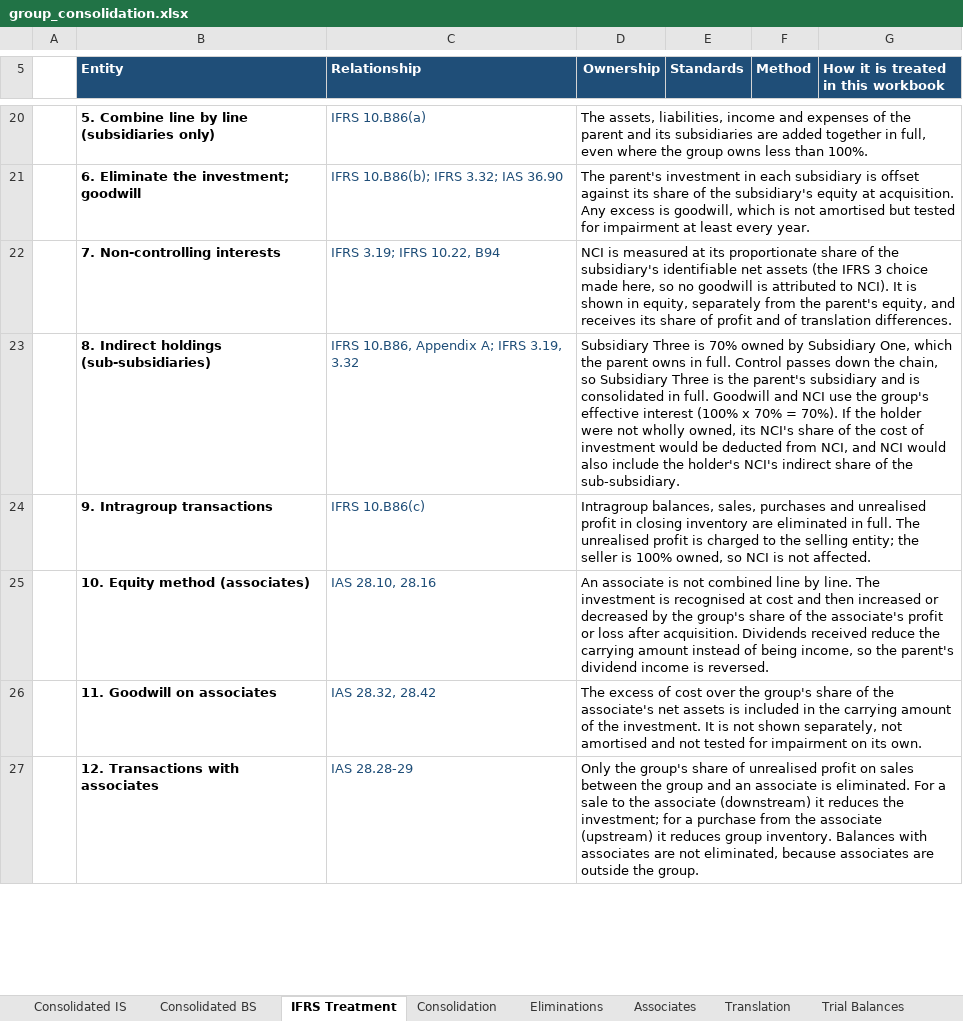
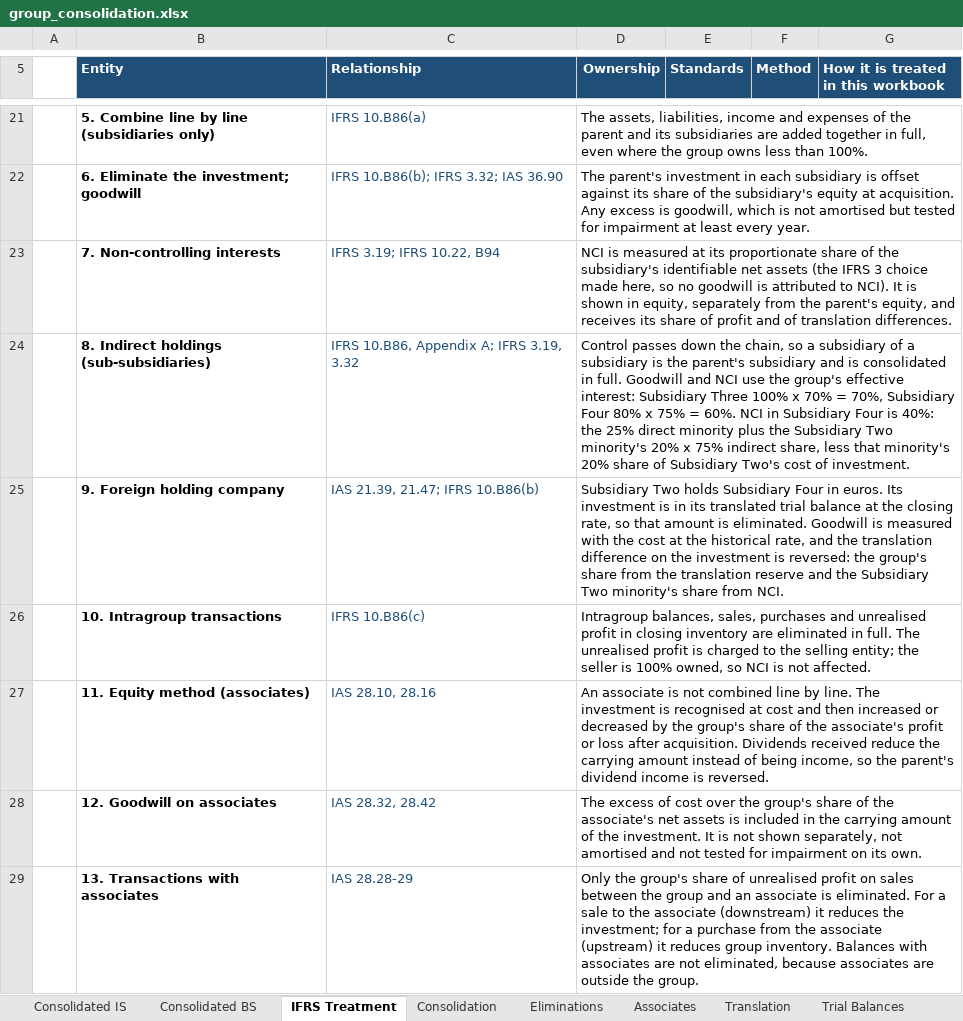
Before and after one commit to MuhammedAnshajK/consolidation-workflow, an Excel workbook: output/group_consolidation.xlsx, sheet IFRS Treatment, drawn as a sheet; only a part is shown, gaps mark what is left out; values as stored, in another font and other column widths than the file's, no borders; addresses are those after the commit; the diff covers the shown part only; the diff names each change by its address in the sheet, - before the commit and + after, or states it on an @@ line.

```diff
--- a/output/group_consolidation.xlsx (sheet IFRS Treatment)
+++ b/output/group_consolidation.xlsx (sheet IFRS Treatment)
-D24 (Ownership): Subsidiary Three is 70% owned by Subsidiary One, which the parent owns in full. Control passes down the chain, so Subsidiary Three is the parent's subsidiary and is consolidated in full. Goodwill and NCI use the group's effective interest (100% x 70% = 70%). If the holder were not wholly owned, its NCI's share of the cost of investment would be deducted from NCI, and NCI would also include the holder's NCI's indirect share of the sub-subsidiary.
+D24 (Ownership): Control passes down the chain, so a subsidiary of a subsidiary is the parent's subsidiary and is consolidated in full. Goodwill and NCI use the group's effective interest: Subsidiary Three 100% x 70% = 70%, Subsidiary Four 80% x 75% = 60%. NCI in Subsidiary Four is 40%: the 25% direct minority plus the Subsidiary Two minority's 20% x 75% indirect share, less that minority's 20% share of Subsidiary Two's cost of investment.
+row 25:  | 9. Foreign holding company | IAS 21.39, 21.47; IFRS 10.B86(b) | Subsidiary Two holds Subsidiary Four in euros. Its investment is in its translated trial balance at the closing rate, so that amount is eliminated. Goodwill is measured with the cost at the historical rate, and the translation difference on the investment is reversed: the group's share from the translation reserve and the Subsidiary Two minority's share from NCI.
-B26 (Entity): 9. Intragroup transactions
+B26 (Entity): 10. Intragroup transactions
-B27 (Entity): 10. Equity method (associates)
+B27 (Entity): 11. Equity method (associates)
-B28 (Entity): 11. Goodwill on associates
+B28 (Entity): 12. Goodwill on associates
-B29 (Entity): 12. Transactions with associates
+B29 (Entity): 13. Transactions with associates
```
Also changed, not shown: 1 added row and 6 edited cells elsewhere in this sheet, sheet Eliminations, sheet Consolidation, sheet Consolidated BS, sheet Translation, sheet Consolidated IS, sheet Inputs, 1 more sheet, formulas that keep their value, 12 other files.
